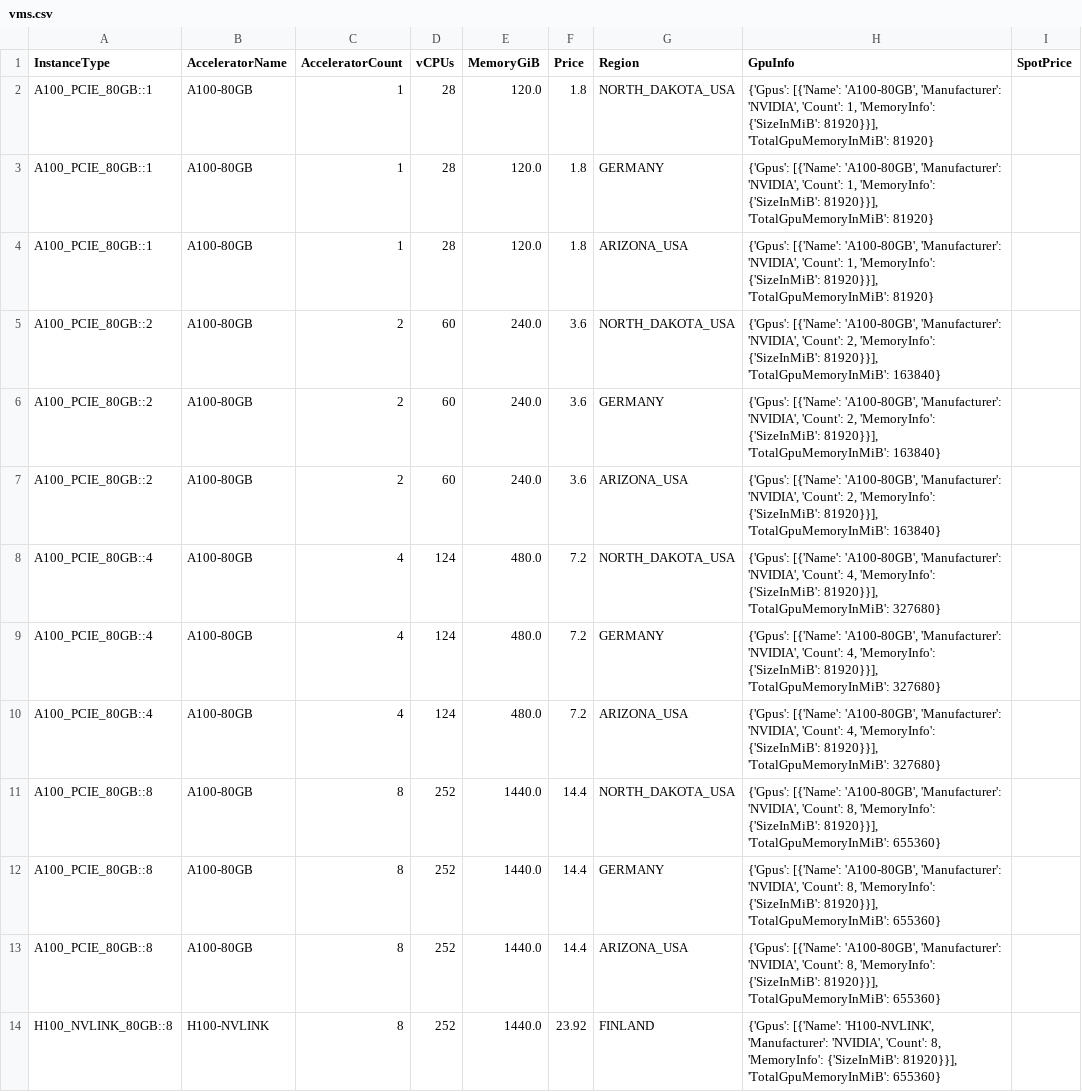
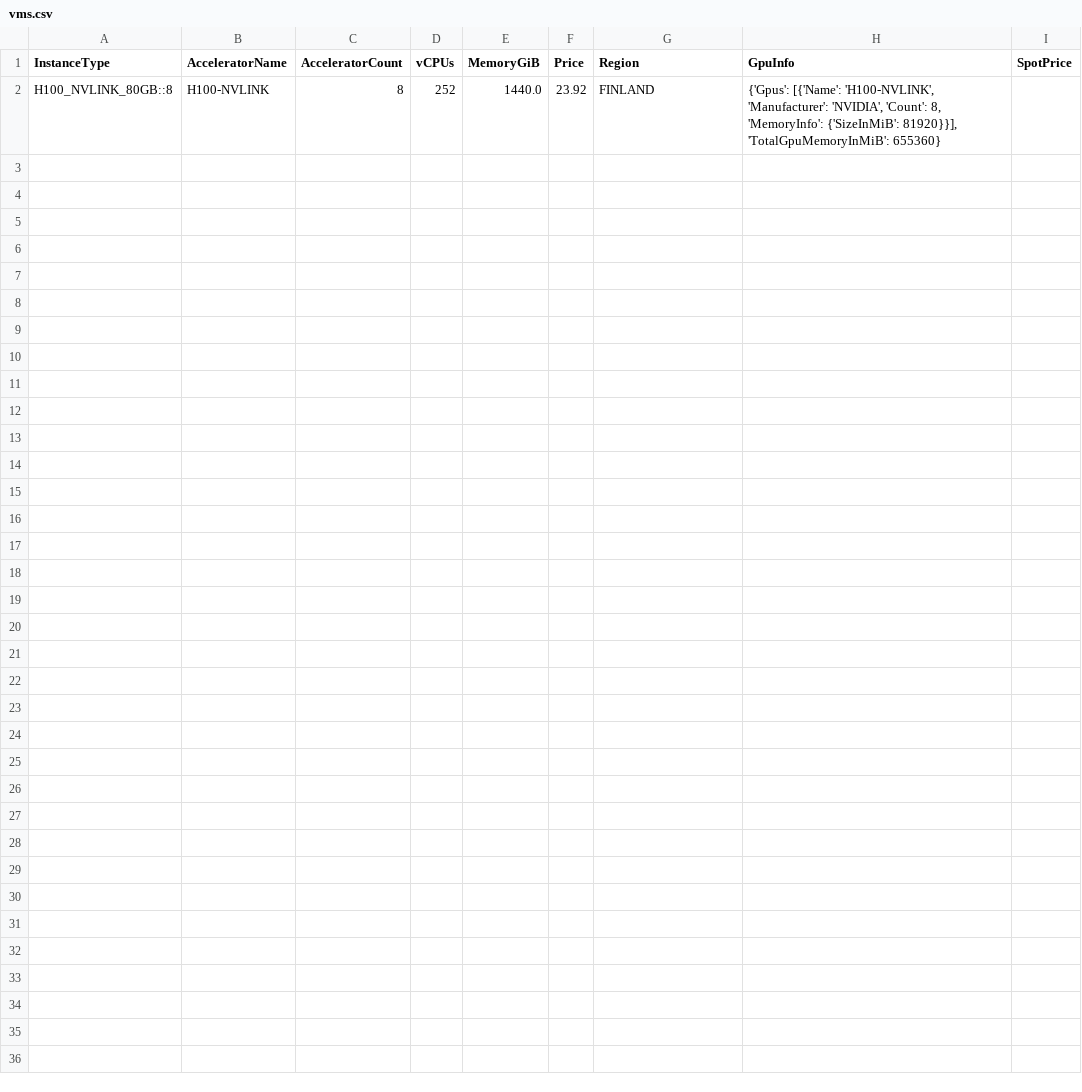
Before and after one commit to op-devteam/machine-catalog, a CSV file: catalogs/v7/fluidstack/vms.csv, drawn as a sheet; the diff names each change by its address in the sheet, - before the commit and + after, or states it on an @@ line.

Commit message:
update machine-catalog

```diff
--- a/catalogs/v7/fluidstack/vms.csv
+++ b/catalogs/v7/fluidstack/vms.csv
-row 2: A100_PCIE_80GB::1 | A100-80GB | 1 | 28 | 120.0 | 1.8 | NORTH_DAKOTA_USA | {'Gpus': [{'Name': 'A100-80GB', 'Manufacturer': 'NVIDIA', 'Count': 1, 'MemoryInfo': {'SizeInMiB': 81920}}], 'TotalGpuMemoryInMiB': 81920}
-row 3: A100_PCIE_80GB::1 | A100-80GB | 1 | 28 | 120.0 | 1.8 | GERMANY | {'Gpus': [{'Name': 'A100-80GB', 'Manufacturer': 'NVIDIA', 'Count': 1, 'MemoryInfo': {'SizeInMiB': 81920}}], 'TotalGpuMemoryInMiB': 81920}
-row 4: A100_PCIE_80GB::1 | A100-80GB | 1 | 28 | 120.0 | 1.8 | ARIZONA_USA | {'Gpus': [{'Name': 'A100-80GB', 'Manufacturer': 'NVIDIA', 'Count': 1, 'MemoryInfo': {'SizeInMiB': 81920}}], 'TotalGpuMemoryInMiB': 81920}
-row 5: A100_PCIE_80GB::2 | A100-80GB | 2 | 60 | 240.0 | 3.6 | NORTH_DAKOTA_USA | {'Gpus': [{'Name': 'A100-80GB', 'Manufacturer': 'NVIDIA', 'Count': 2, 'MemoryInfo': {'SizeInMiB': 81920}}], 'TotalGpuMemoryInMiB': 163840}
-row 6: A100_PCIE_80GB::2 | A100-80GB | 2 | 60 | 240.0 | 3.6 | GERMANY | {'Gpus': [{'Name': 'A100-80GB', 'Manufacturer': 'NVIDIA', 'Count': 2, 'MemoryInfo': {'SizeInMiB': 81920}}], 'TotalGpuMemoryInMiB': 163840}
-row 7: A100_PCIE_80GB::2 | A100-80GB | 2 | 60 | 240.0 | 3.6 | ARIZONA_USA | {'Gpus': [{'Name': 'A100-80GB', 'Manufacturer': 'NVIDIA', 'Count': 2, 'MemoryInfo': {'SizeInMiB': 81920}}], 'TotalGpuMemoryInMiB': 163840}
-row 8: A100_PCIE_80GB::4 | A100-80GB | 4 | 124 | 480.0 | 7.2 | NORTH_DAKOTA_USA | {'Gpus': [{'Name': 'A100-80GB', 'Manufacturer': 'NVIDIA', 'Count': 4, 'MemoryInfo': {'SizeInMiB': 81920}}], 'TotalGpuMemoryInMiB': 327680}
-row 9: A100_PCIE_80GB::4 | A100-80GB | 4 | 124 | 480.0 | 7.2 | GERMANY | {'Gpus': [{'Name': 'A100-80GB', 'Manufacturer': 'NVIDIA', 'Count': 4, 'MemoryInfo': {'SizeInMiB': 81920}}], 'TotalGpuMemoryInMiB': 327680}
-row 10: A100_PCIE_80GB::4 | A100-80GB | 4 | 124 | 480.0 | 7.2 | ARIZONA_USA | {'Gpus': [{'Name': 'A100-80GB', 'Manufacturer': 'NVIDIA', 'Count': 4, 'MemoryInfo': {'SizeInMiB': 81920}}], 'TotalGpuMemoryInMiB': 327680}
-row 11: A100_PCIE_80GB::8 | A100-80GB | 8 | 252 | 1440.0 | 14.4 | NORTH_DAKOTA_USA | {'Gpus': [{'Name': 'A100-80GB', 'Manufacturer': 'NVIDIA', 'Count': 8, 'MemoryInfo': {'SizeInMiB': 81920}}], 'TotalGpuMemoryInMiB': 655360}
-row 12: A100_PCIE_80GB::8 | A100-80GB | 8 | 252 | 1440.0 | 14.4 | GERMANY | {'Gpus': [{'Name': 'A100-80GB', 'Manufacturer': 'NVIDIA', 'Count': 8, 'MemoryInfo': {'SizeInMiB': 81920}}], 'TotalGpuMemoryInMiB': 655360}
-row 13: A100_PCIE_80GB::8 | A100-80GB | 8 | 252 | 1440.0 | 14.4 | ARIZONA_USA | {'Gpus': [{'Name': 'A100-80GB', 'Manufacturer': 'NVIDIA', 'Count': 8, 'MemoryInfo': {'SizeInMiB': 81920}}], 'TotalGpuMemoryInMiB': 655360}
```
Also changed, not shown: catalogs/v7/common/accelerators.csv, catalogs/v7/cudo/vms.csv, 5 other files.
